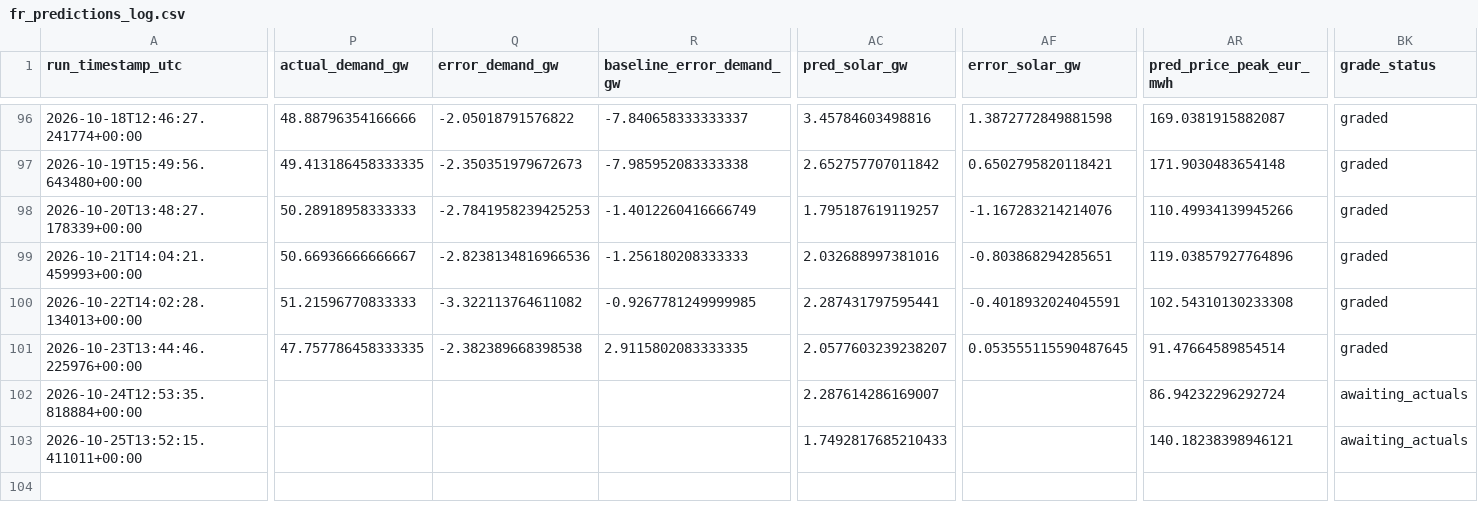
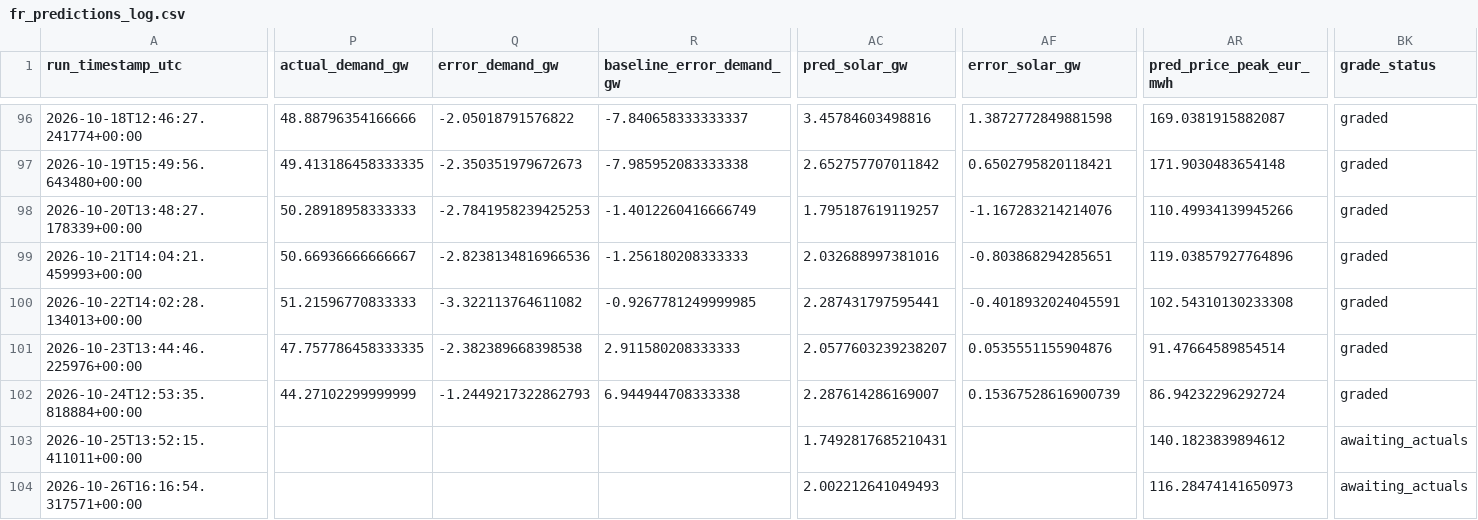
Before and after one commit to Evanssdas/France-Power-Market-Platform, a CSV file: fr_predictions_log.csv, drawn as a sheet; only a part is shown, gaps mark what is left out; rows hold the shown columns only; the diff covers the shown part only; the diff names each change by its address in the sheet, - before the commit and + after, or states it on an @@ line.

```diff
--- a/fr_predictions_log.csv
+++ b/fr_predictions_log.csv
-R101 (baseline_error_demand_gw): 2.9115802083333335
+R101 (baseline_error_demand_gw): 2.911580208333333
-AF101 (error_solar_gw): 0.053555115590487645
+AF101 (error_solar_gw): 0.0535551155904876
-P102 (actual_demand_gw): (empty)
+P102 (actual_demand_gw): 44.27102299999999
-Q102 (error_demand_gw): (empty)
+Q102 (error_demand_gw): -1.2449217322862793
-R102 (baseline_error_demand_gw): (empty)
+R102 (baseline_error_demand_gw): 6.944944708333338
-AF102 (error_solar_gw): (empty)
+AF102 (error_solar_gw): 0.15367528616900739
-BK102 (grade_status): awaiting_actuals
+BK102 (grade_status): graded
-AC103 (pred_solar_gw): 1.7492817685210433
+AC103 (pred_solar_gw): 1.7492817685210431
-AR103 (pred_price_peak_eur_mwh): 140.18238398946121
+AR103 (pred_price_peak_eur_mwh): 140.1823839894612
+row 104: 2026-10-26T16:16:54.317571+00:00 |  |  |  | 2.002212641049493 |  | 116.28474141650973 | awaiting_actuals
```
Also changed, not shown: 20 edited cells elsewhere in this file, 2 other files.
